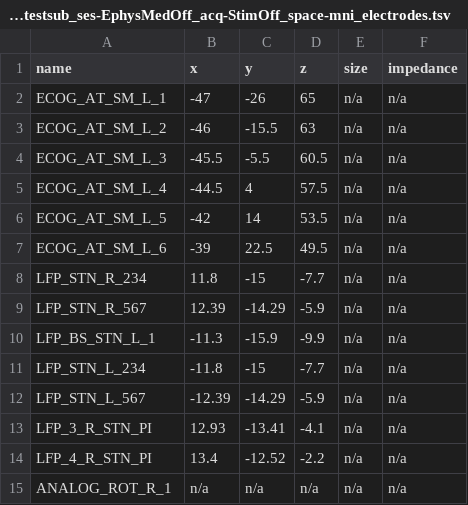
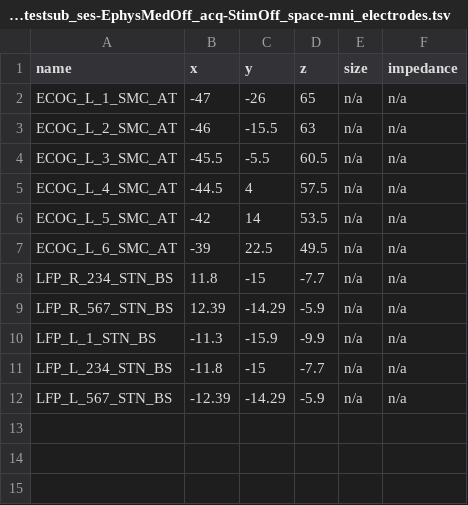
Before and after one commit to neuromodulation/py_neuromodulation, a TSV file: examples/data/sub-testsub/ses-EphysMedOff/ieeg/sub-testsub_ses-EphysMedOff_acq-StimOff_space-mni_electrodes.tsv, drawn as a sheet.

```diff
--- a/examples/data/sub-testsub/ses-EphysMedOff/ieeg/sub-testsub_ses-EphysMedOff_acq-StimOff_space-mni_electrodes.tsv
+++ b/examples/data/sub-testsub/ses-EphysMedOff/ieeg/sub-testsub_ses-EphysMedOff_acq-StimOff_space-mni_electrodes.tsv
@@ -1,15 +1,12 @@
 name	x	y	z	size	impedance
-ECOG_AT_SM_L_1	-47	-26	65	n/a	n/a
-ECOG_AT_SM_L_2	-46	-15.5	63	n/a	n/a
-ECOG_AT_SM_L_3	-45.5	-5.5	60.5	n/a	n/a
-ECOG_AT_SM_L_4	-44.5	4	57.5	n/a	n/a
-ECOG_AT_SM_L_5	-42	14	53.5	n/a	n/a
-ECOG_AT_SM_L_6	-39	22.5	49.5	n/a	n/a
-LFP_STN_R_234	11.8	-15	-7.7	n/a	n/a
-LFP_STN_R_567	12.39	-14.29	-5.9	n/a	n/a
-LFP_BS_STN_L_1	-11.3	-15.9	-9.9	n/a	n/a
-LFP_STN_L_234	-11.8	-15	-7.7	n/a	n/a
-LFP_STN_L_567	-12.39	-14.29	-5.9	n/a	n/a
-LFP_3_R_STN_PI	12.93	-13.41	-4.1	n/a	n/a
-LFP_4_R_STN_PI	13.4	-12.52	-2.2	n/a	n/a
-ANALOG_ROT_R_1	n/a	n/a	n/a	n/a	n/a
+ECOG_L_1_SMC_AT	-47	-26	65	n/a	n/a
+ECOG_L_2_SMC_AT	-46	-15.5	63	n/a	n/a
+ECOG_L_3_SMC_AT	-45.5	-5.5	60.5	n/a	n/a
+ECOG_L_4_SMC_AT	-44.5	4	57.5	n/a	n/a
+ECOG_L_5_SMC_AT	-42	14	53.5	n/a	n/a
+ECOG_L_6_SMC_AT	-39	22.5	49.5	n/a	n/a
+LFP_R_234_STN_BS	11.8	-15	-7.7	n/a	n/a
+LFP_R_567_STN_BS	12.39	-14.29	-5.9	n/a	n/a
+LFP_L_1_STN_BS	-11.3	-15.9	-9.9	n/a	n/a
+LFP_L_234_STN_BS	-11.8	-15	-7.7	n/a	n/a
+LFP_L_567_STN_BS	-12.39	-14.29	-5.9	n/a	n/a
```
Also changed, not shown: examples/data/derivatives/sub-testsub_ses-EphysMedOff_task-buttonpress_run-0_ieeg/sub-testsub_ses-EphysMedOff_task-buttonpress_run-0_ieeg_nm_channels.csv, examples/data/sub-testsub/ses-EphysMedOff/ieeg/sub-testsub_ses-EphysMedOff_task-buttonpress_run-0_channels.tsv, 17 other files.
